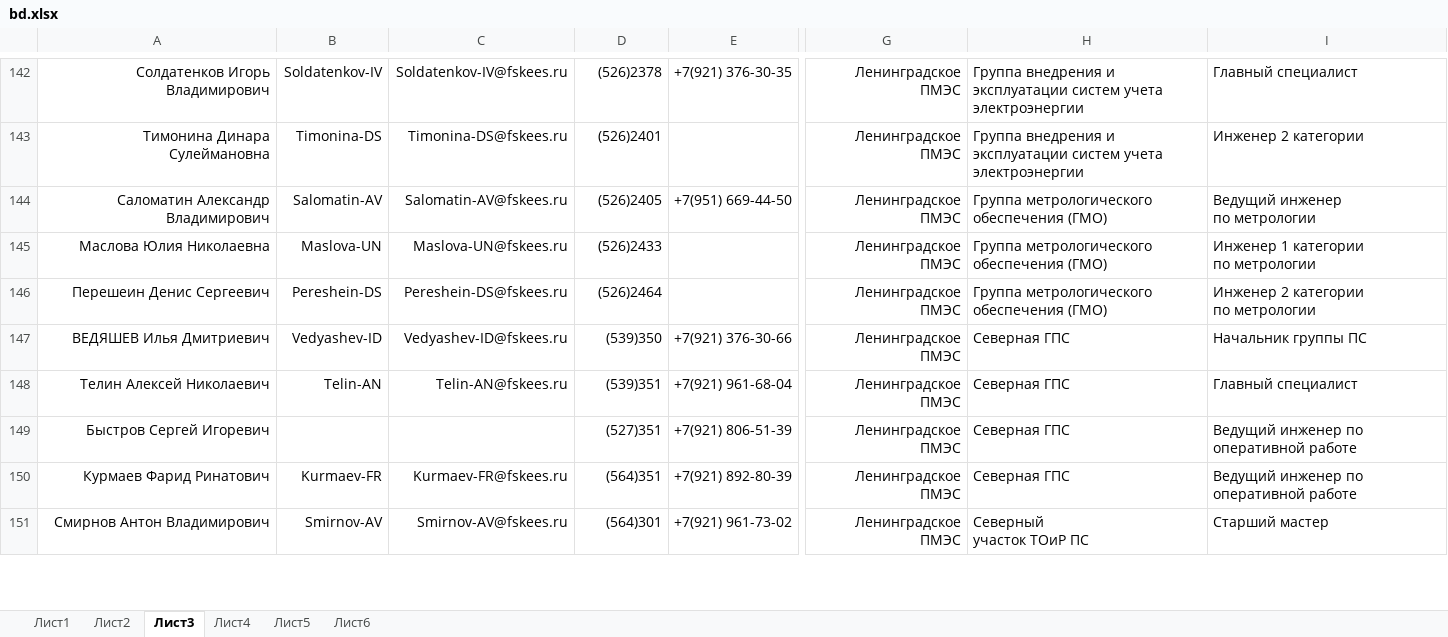
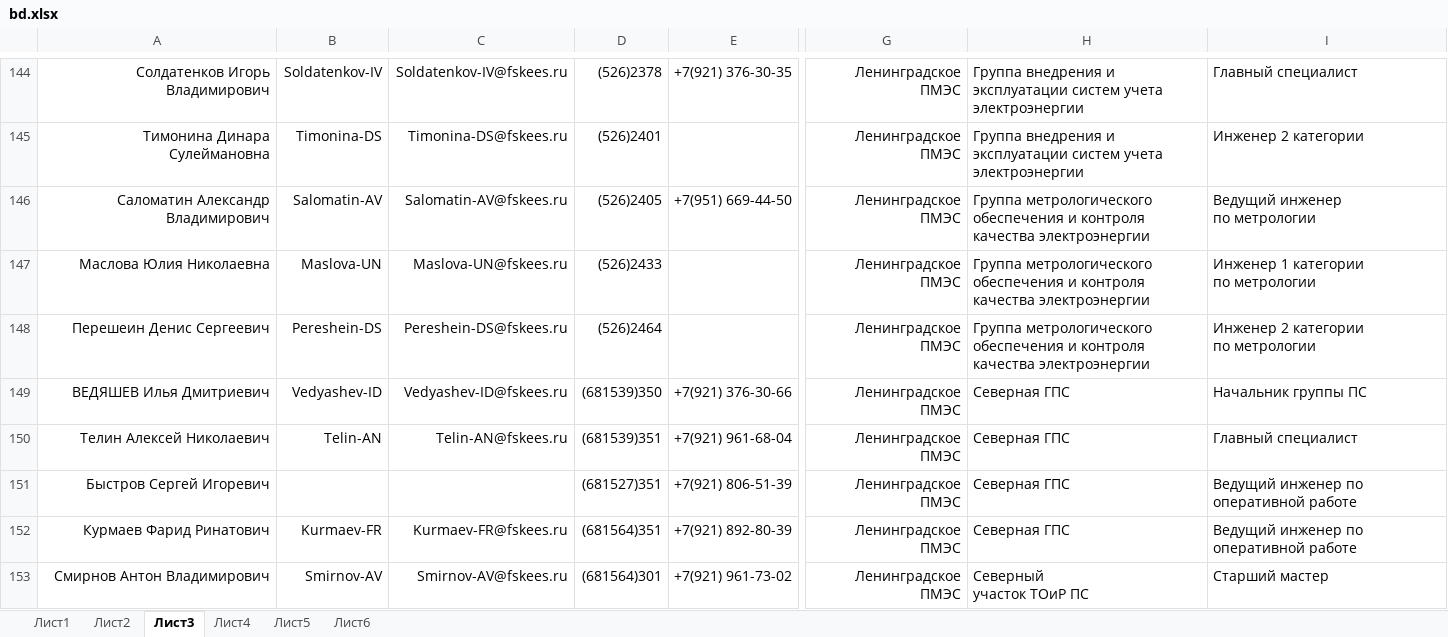
Before and after one commit to pfariseev/Sprkpmes, an Excel workbook: bd/bd.xlsx, sheet Лист3, drawn as a sheet; only a part is shown, gaps mark what is left out; values as stored, in another font and other column widths than the file's, no borders; addresses are those after the commit; the diff covers the shown part only; the diff names each change by its address in the sheet, - before the commit and + after, or states it on an @@ line.

```diff
--- a/bd/bd.xlsx (sheet Лист3)
+++ b/bd/bd.xlsx (sheet Лист3)
-H146:H148: …метрологического обеспечения (ГМО)
+H146:H148: …метрологического обеспечения и контроля качества электроэнергии
-D149: (539)350
+D149: (681539)350
-D150: (539)351
+D150: (681539)351
-D151: (527)351
+D151: (681527)351
-D152: (564)351
+D152: (681564)351
-D153: (564)301
+D153: (681564)301
```
Also changed, not shown: 7 added rows, 5 removed rows and 128 edited cells elsewhere in this sheet, sheet Лист6, sheet Лист5, sheet Лист4, sheet Лист1, sheet Лист2.
